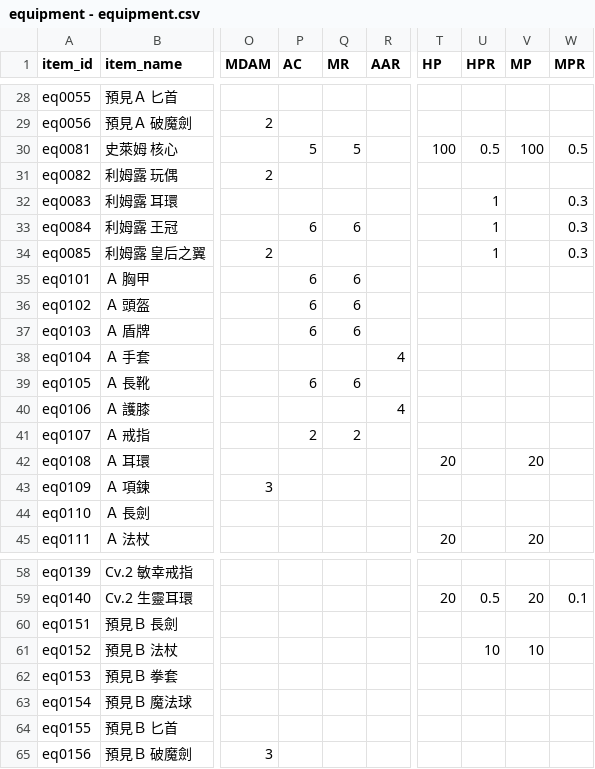
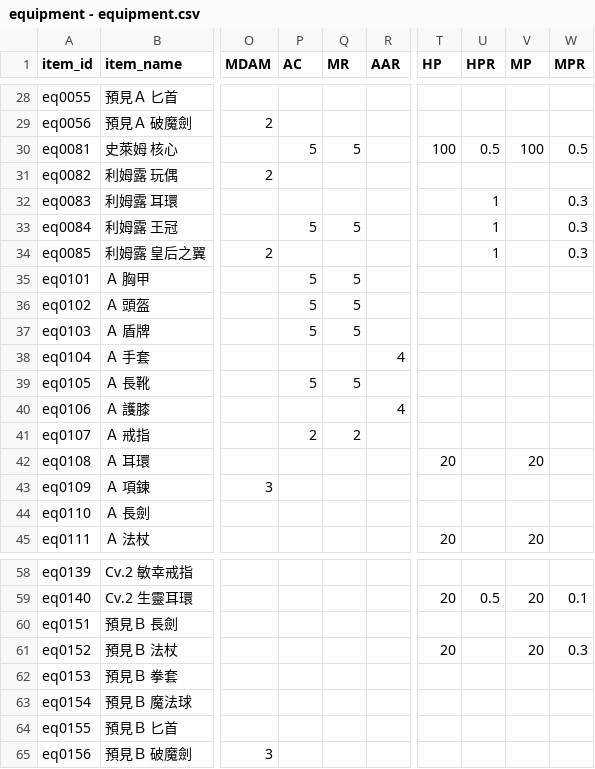
Before and after one commit to longagoseason/Dream-Crafter, a CSV file: source/equipment - equipment.csv, drawn as a sheet; only a part is shown, gaps mark what is left out; the diff names each change by its address in the sheet, - before the commit and + after, or states it on an @@ line.

```diff
--- a/source/equipment - equipment.csv
+++ b/source/equipment - equipment.csv
-P33 (AC): 6
+P33 (AC): 5
-Q33 (MR): 6
+Q33 (MR): 5
-P35:P37 (AC): 6
+P35:P37 (AC): 5
-Q35:Q37 (MR): 6
+Q35:Q37 (MR): 5
-P39 (AC): 6
+P39 (AC): 5
-Q39 (MR): 6
+Q39 (MR): 5
-T61 (HP): (empty)
+T61 (HP): 20
-U61 (HPR): 10
+U61 (HPR): (empty)
-V61 (MP): 10
+V61 (MP): 20
-W61 (MPR): (empty)
+W61 (MPR): 0.3
```
Also changed, not shown: source/map - map.csv.
